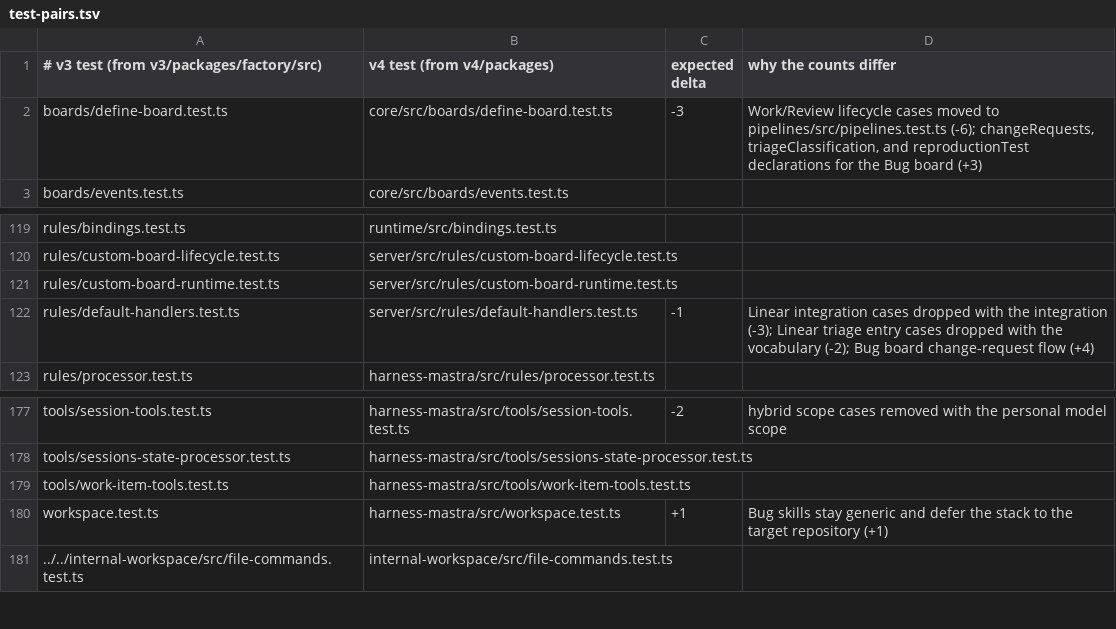
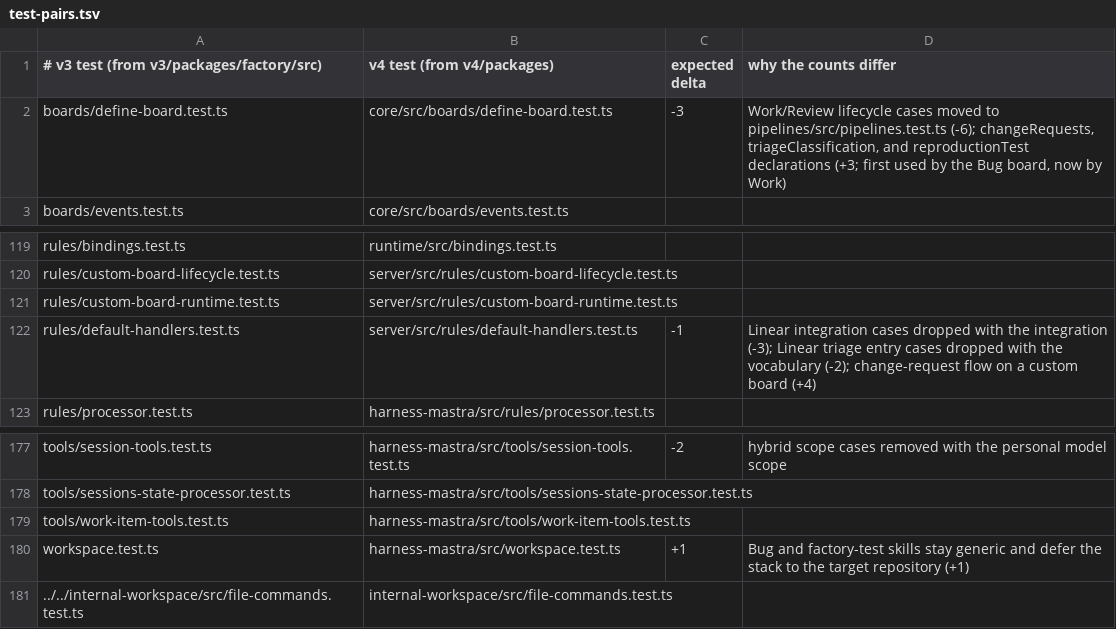
Before and after one commit to works-yura/software-factory, a TSV file: migration/test-pairs.tsv, drawn as a sheet; only a part is shown, gaps mark what is left out.

```diff
--- a/migration/test-pairs.tsv
+++ b/migration/test-pairs.tsv
@@ -1,3 +1,3 @@
 # v3 test (from v3/packages/factory/src)	v4 test (from v4/packages)	expected delta	why the counts differ
-boards/define-board.test.ts	core/src/boards/define-board.test.ts	-3	Work/Review lifecycle cases moved to pipelines/src/pipelines.test.ts (-6); changeRequests, triageClassification, and reproductionTest declarations for the Bug board (+3)
+boards/define-board.test.ts	core/src/boards/define-board.test.ts	-3	Work/Review lifecycle cases moved to pipelines/src/pipelines.test.ts (-6); changeRequests, triageClassification, and reproductionTest declarations (+3; first used by the Bug board, now by Work)
 boards/events.test.ts	core/src/boards/events.test.ts
@@ -121,3 +121,3 @@ rules/custom-board-lifecycle.test.ts	server/src/rules/custom-board-lifecycle.tes
 rules/custom-board-runtime.test.ts	server/src/rules/custom-board-runtime.test.ts
-rules/default-handlers.test.ts	server/src/rules/default-handlers.test.ts	-1	Linear integration cases dropped with the integration (-3); Linear triage entry cases dropped with the vocabulary (-2); Bug board change-request flow (+4)
+rules/default-handlers.test.ts	server/src/rules/default-handlers.test.ts	-1	Linear integration cases dropped with the integration (-3); Linear triage entry cases dropped with the vocabulary (-2); change-request flow on a custom board (+4)
 rules/processor.test.ts	harness-mastra/src/rules/processor.test.ts
@@ -179,3 +179,3 @@ tools/sessions-state-processor.test.ts	harness-mastra/src/tools/sessions-state-p
 tools/work-item-tools.test.ts	harness-mastra/src/tools/work-item-tools.test.ts
-workspace.test.ts	harness-mastra/src/workspace.test.ts	+1	Bug skills stay generic and defer the stack to the target repository (+1)
+workspace.test.ts	harness-mastra/src/workspace.test.ts	+1	Bug and factory-test skills stay generic and defer the stack to the target repository (+1)
 ../../internal-workspace/src/file-commands.test.ts	internal-workspace/src/file-commands.test.ts
```
Also changed, not shown: 26 other files.
